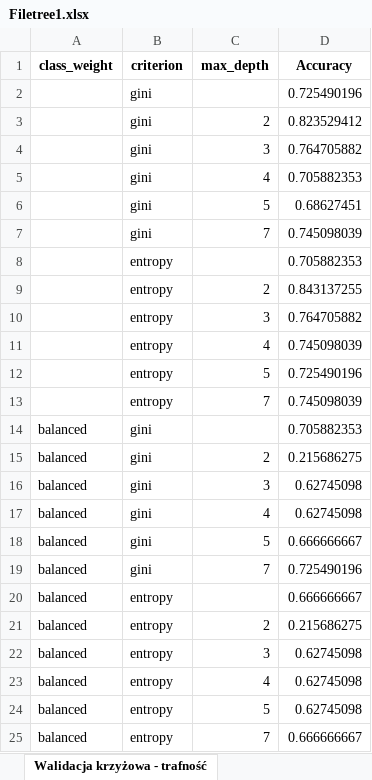
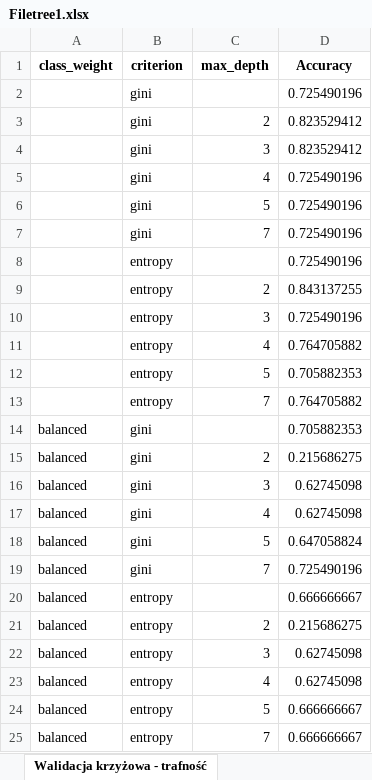
Before and after one commit to nelcia27/MedicalDataClassification, an Excel workbook: results/dec_trees/Filetree1.xlsx, sheet Walidacja krzyżowa - trafność, drawn as a sheet; values as stored, in another font and other column widths than the file's, no borders; the diff names each change by its address in the sheet, - before the commit and + after, or states it on an @@ line.

```diff
--- a/results/dec_trees/Filetree1.xlsx (sheet Walidacja krzyżowa - trafność)
+++ b/results/dec_trees/Filetree1.xlsx (sheet Walidacja krzyżowa - trafność)
-D4 (Accuracy): 0.764705882
+D4 (Accuracy): 0.823529412
-D5 (Accuracy): 0.705882353
+D5 (Accuracy): 0.725490196
-D6 (Accuracy): 0.68627451
+D6 (Accuracy): 0.725490196
-D7 (Accuracy): 0.745098039
+D7 (Accuracy): 0.725490196
-D8 (Accuracy): 0.705882353
+D8 (Accuracy): 0.725490196
-D10 (Accuracy): 0.764705882
+D10 (Accuracy): 0.725490196
-D11 (Accuracy): 0.745098039
+D11 (Accuracy): 0.764705882
-D12 (Accuracy): 0.725490196
+D12 (Accuracy): 0.705882353
-D13 (Accuracy): 0.745098039
+D13 (Accuracy): 0.764705882
-D18 (Accuracy): 0.666666667
+D18 (Accuracy): 0.647058824
-D24 (Accuracy): 0.62745098
+D24 (Accuracy): 0.666666667
```
Also changed, not shown: sheet Walidacja krzyżowa - f1, sheet Wyniki najlepszego, results/dec_trees/Filerandom_forest0.xlsx, results/dec_trees/Filerandom_forest1.xlsx, 15 other files.
